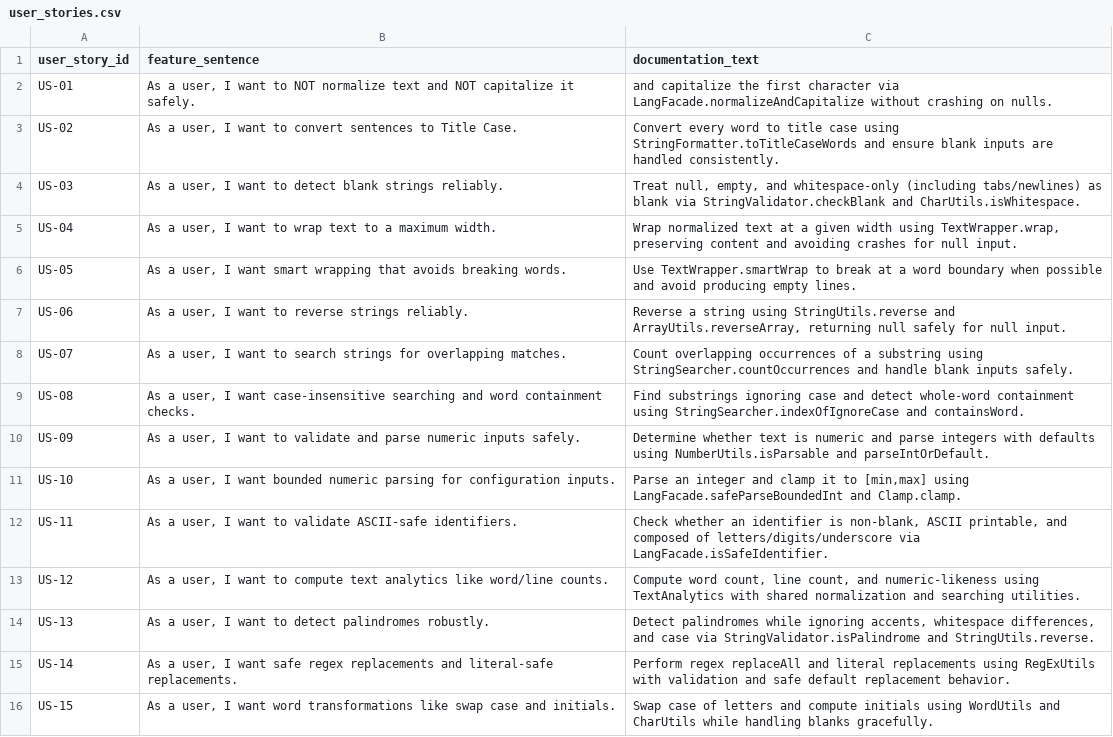
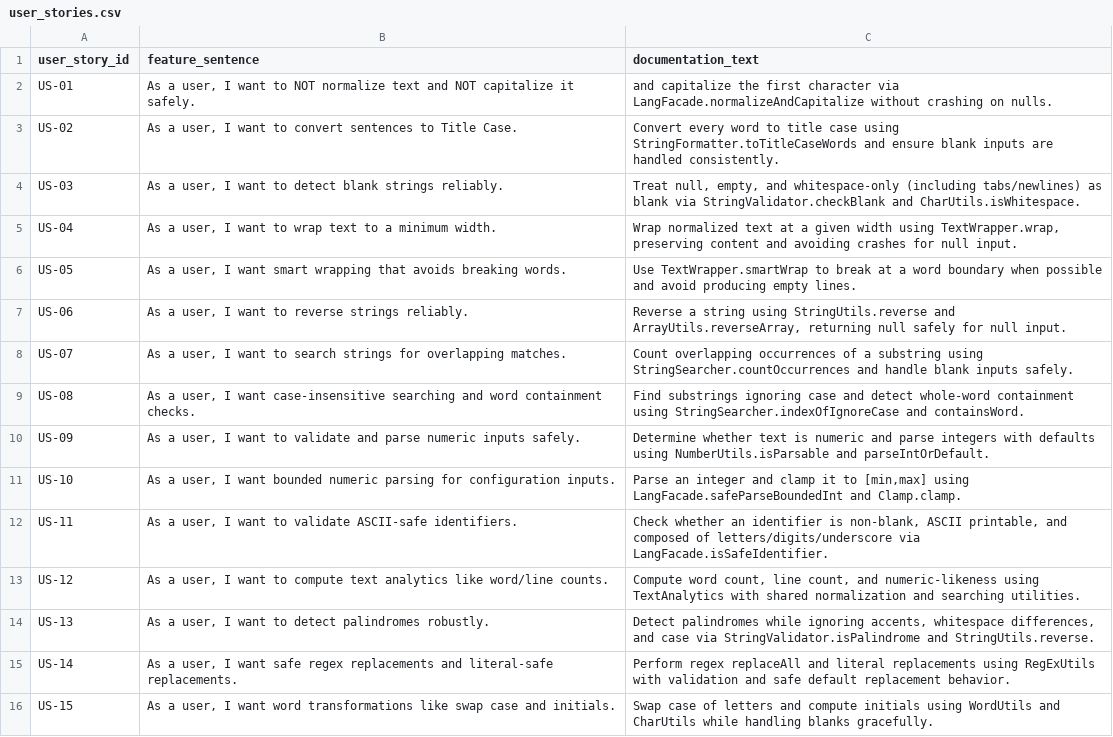
Before and after one commit to MoldovanAndrada/traceability_project, a CSV file: traceability_lang/user_stories.csv, drawn as a sheet.

Commit message:
test on stories

```diff
--- a/traceability_lang/user_stories.csv
+++ b/traceability_lang/user_stories.csv
@@ -4,3 +4,3 @@ US-02,"As a user, I want to convert sentences to Title Case.",Convert every word
 US-03,"As a user, I want to detect blank strings reliably.","Treat null, empty, and whitespace-only (including tabs/newlines) as blank via StringValidator.checkBlank and CharUtils.isWhitespace."
-US-04,"As a user, I want to wrap text to a maximum width.","Wrap normalized text at a given width using TextWrapper.wrap, preserving content and avoiding crashes for null input."
+US-04,"As a user, I want to wrap text to a minimum width.","Wrap normalized text at a given width using TextWrapper.wrap, preserving content and avoiding crashes for null input."
 US-05,"As a user, I want smart wrapping that avoids breaking words.",Use TextWrapper.smartWrap to break at a word boundary when possible and avoid producing empty lines.
```
